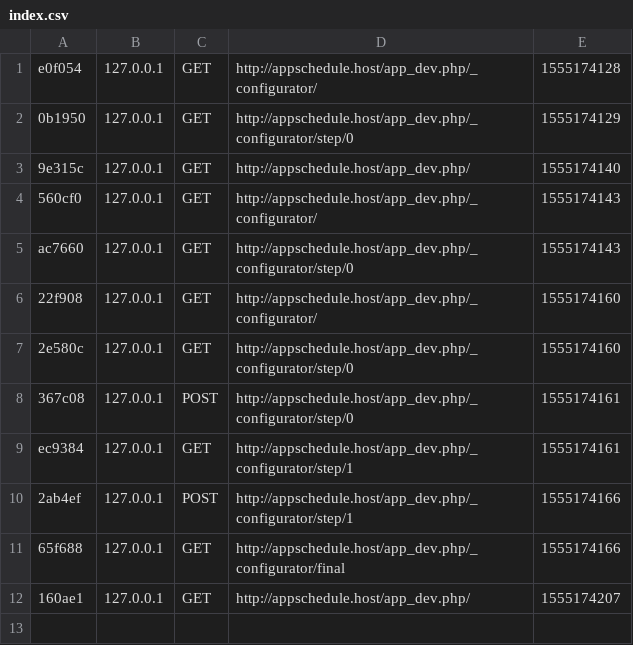
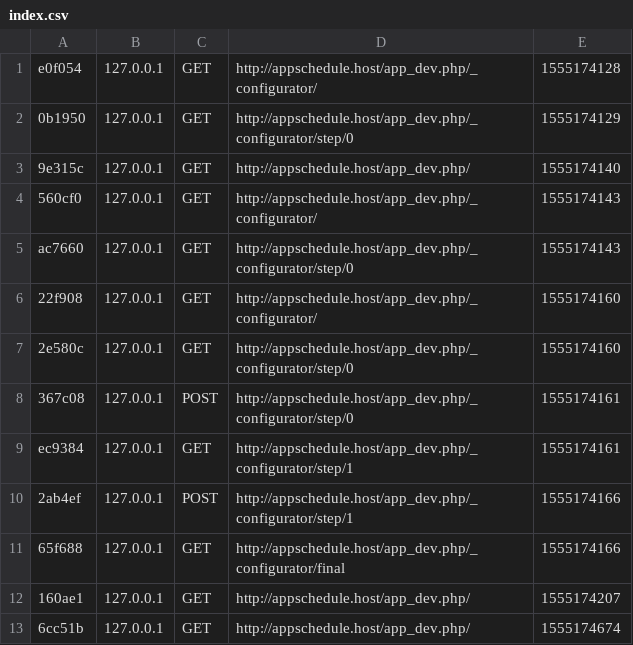
Before and after one commit to malakaton/appSchedule, a CSV file: app/cache/dev/profiler/index.csv, drawn as a sheet.

```diff
--- a/app/cache/dev/profiler/index.csv
+++ b/app/cache/dev/profiler/index.csv
@@ -12 +12,2 @@ ec9384,127.0.0.1,GET,http://appschedule.host/app_dev.php/_configurator/step/1,15
 160ae1,127.0.0.1,GET,http://appschedule.host/app_dev.php/,1555174207,
+6cc51b,127.0.0.1,GET,http://appschedule.host/app_dev.php/,1555174674,
```
Also changed, not shown: 2 other files.
